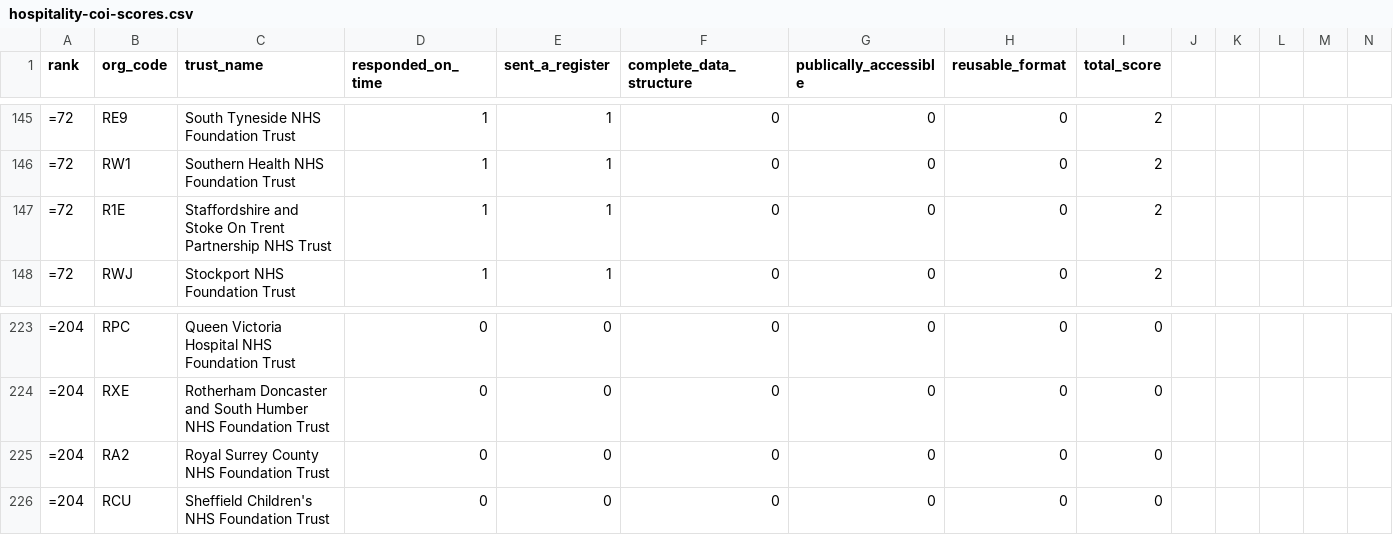
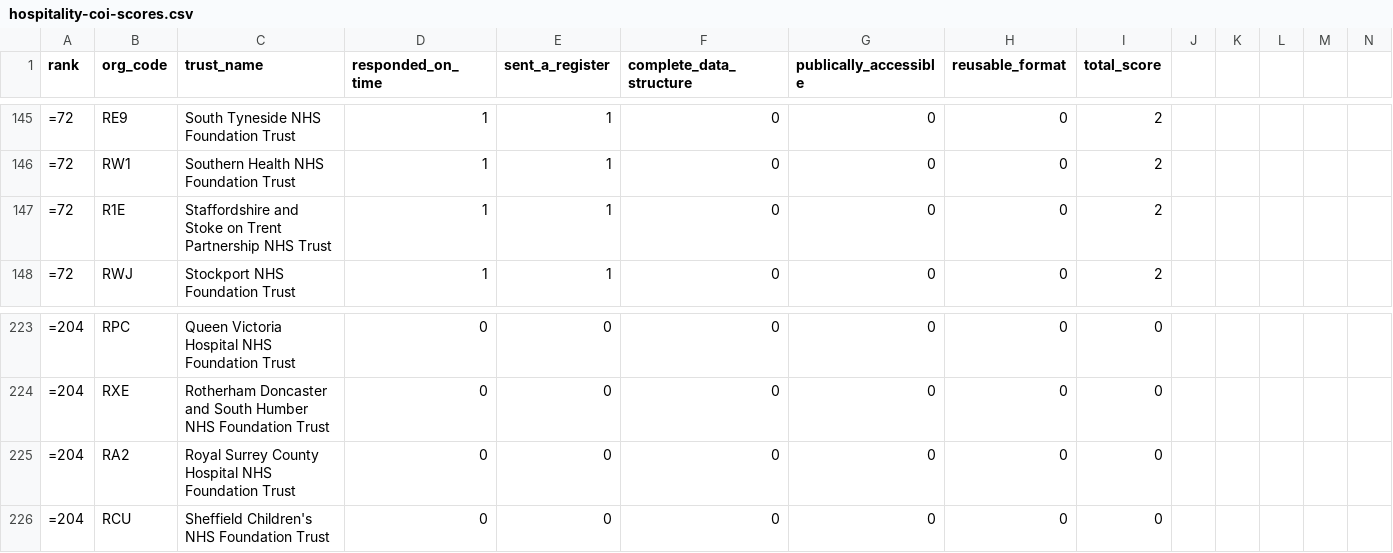
Before and after one commit to ebmdatalab/nhstrusts, a CSV file: _data/hospitality-coi-scores.csv, drawn as a sheet; only a part is shown, gaps mark what is left out; the diff covers the shown part only.

```diff
--- a/_data/hospitality-coi-scores.csv
+++ b/_data/hospitality-coi-scores.csv
@@ -146,3 +146,3 @@ rank,org_code,trust_name,responded_on_time,sent_a_register,complete_data_structu
 =72,RW1,Southern Health NHS Foundation Trust,1,1,0,0,0,2,,,,,
-=72,R1E,Staffordshire and Stoke On Trent Partnership NHS Trust,1,1,0,0,0,2,,,,,
+=72,R1E,Staffordshire and Stoke on Trent Partnership NHS Trust,1,1,0,0,0,2,,,,,
 =72,RWJ,Stockport NHS Foundation Trust,1,1,0,0,0,2,,,,,
@@ -224,3 +224,3 @@ rank,org_code,trust_name,responded_on_time,sent_a_register,complete_data_structu
 =204,RXE,Rotherham Doncaster and South Humber NHS Foundation Trust,0,0,0,0,0,0,,,,,
-=204,RA2,Royal Surrey County NHS Foundation Trust,0,0,0,0,0,0,,,,,
+=204,RA2,Royal Surrey County Hospital NHS Foundation Trust,0,0,0,0,0,0,,,,,
 =204,RCU,Sheffield Children's NHS Foundation Trust,0,0,0,0,0,0,,,,,
```
Also changed, not shown: 2 added rows, 2 removed rows and 24 edited cells elsewhere in this file, _data/hospitality-coi-raw.csv, _data/trusts.csv, 1 other file.
